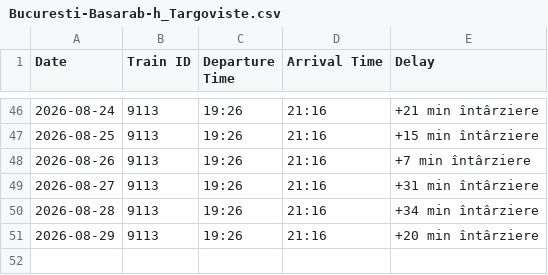
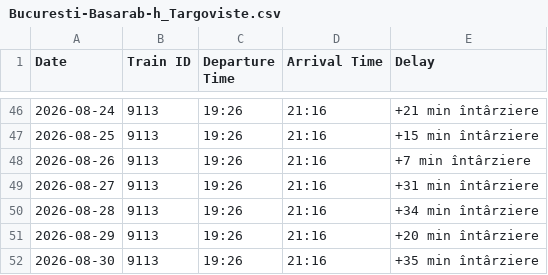
Before and after one commit to R4resDev/Train-Delay-Scraper, a CSV file: data/Bucuresti-Basarab-h_Targoviste.csv, drawn as a sheet; only a part is shown, gaps mark what is left out; the diff names each change by its address in the sheet, - before the commit and + after, or states it on an @@ line.

```diff
--- a/data/Bucuresti-Basarab-h_Targoviste.csv
+++ b/data/Bucuresti-Basarab-h_Targoviste.csv
+row 52: 2026-08-30 | 9113 | 19:26 | 21:16 | +35 min întârziere
```
Also changed, not shown: data/Bucuresti-Nord_Targoviste.csv, data/Targoviste_Bucuresti-Basarab-h.csv, 1 other file.
